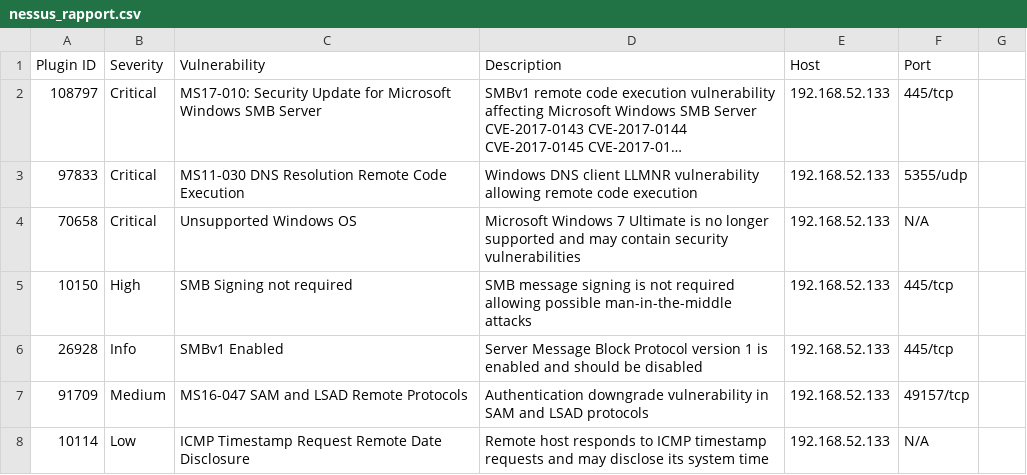
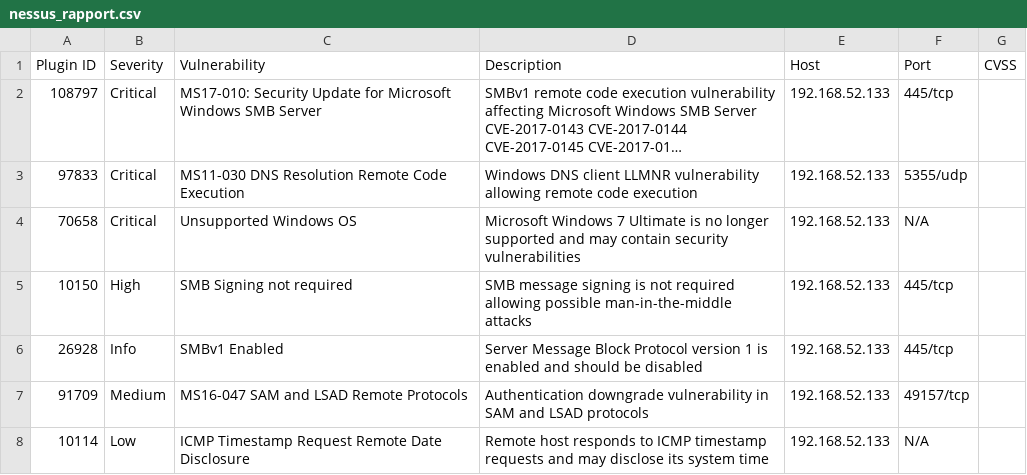
Before and after one commit to VSL0/holbertonschool-cyber_security, a CSV file: vulnerability_research_exploitation/0x00_vulnerability/nessus_rapport.csv, drawn as a sheet; long unchanged cells end in …; the diff names each change by its address in the sheet, - before the commit and + after, or states it on an @@ line.

Commit message:
Add CVSS field to Nessus report

```diff
--- a/vulnerability_research_exploitation/0x00_vulnerability/nessus_rapport.csv
+++ b/vulnerability_research_exploitation/0x00_vulnerability/nessus_rapport.csv
-G1: (empty)
+G1: CVSS
```
